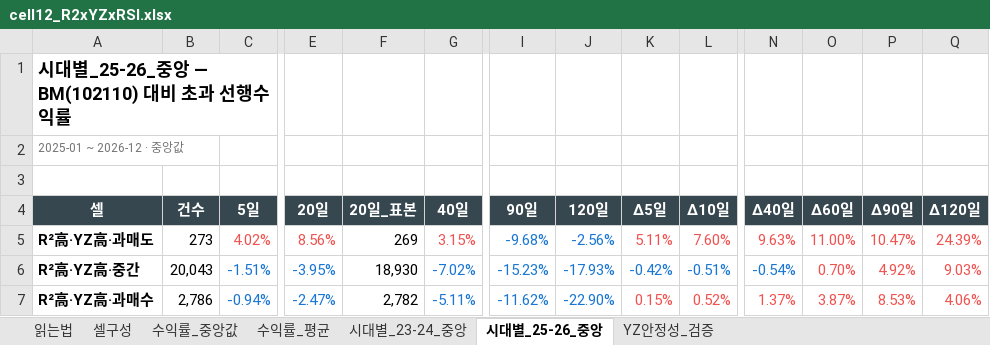
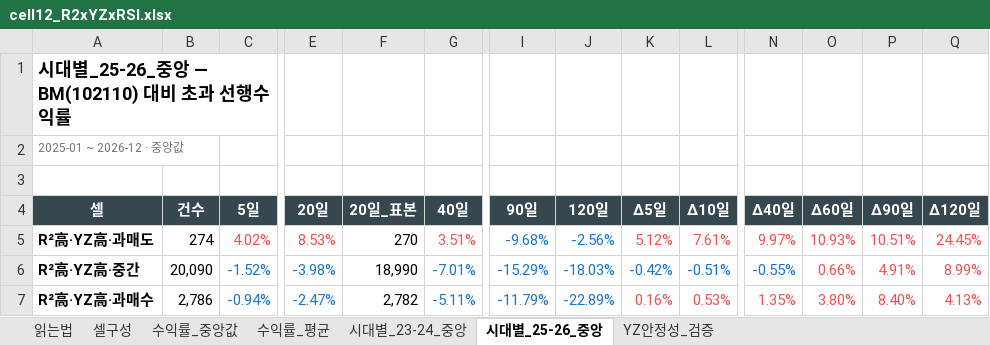
Before and after one commit to kane20c21c/magicformula, an Excel workbook: docs/holdtiming/results/cell12_R2xYZxRSI.xlsx, sheet 시대별_25-26_중앙, drawn as a sheet; only a part is shown, gaps mark what is left out; values as stored, in another font and other column widths than the file's, no borders; the diff covers the shown part only; the diff names each change by its address in the sheet, - before the commit and + after, or states it on an @@ line.

```diff
--- a/docs/holdtiming/results/cell12_R2xYZxRSI.xlsx (sheet 시대별_25-26_중앙)
+++ b/docs/holdtiming/results/cell12_R2xYZxRSI.xlsx (sheet 시대별_25-26_중앙)
-B5 (건수): 273
+B5 (건수): 274
-E5 (20일): 8.56%
+E5 (20일): 8.53%
-F5 (20일_표본): 269
+F5 (20일_표본): 270
-G5 (40일): 3.15%
+G5 (40일): 3.51%
-K5 (Δ5일): 5.11%
+K5 (Δ5일): 5.12%
-L5 (Δ10일): 7.60%
+L5 (Δ10일): 7.61%
-N5 (Δ40일): 9.63%
+N5 (Δ40일): 9.97%
-O5 (Δ60일): 11.00%
+O5 (Δ60일): 10.93%
-P5 (Δ90일): 10.47%
+P5 (Δ90일): 10.51%
-Q5 (Δ120일): 24.39%
+Q5 (Δ120일): 24.45%
-B6 (건수): 20,043
+B6 (건수): 20,090
-C6 (5일): -1.51%
+C6 (5일): -1.52%
-E6 (20일): -3.95%
+E6 (20일): -3.98%
-F6 (20일_표본): 18,930
+F6 (20일_표본): 18,990
-G6 (40일): -7.02%
+G6 (40일): -7.01%
-I6 (90일): -15.23%
+I6 (90일): -15.29%
-J6 (120일): -17.93%
+J6 (120일): -18.03%
-N6 (Δ40일): -0.54%
+N6 (Δ40일): -0.55%
-O6 (Δ60일): 0.70%
+O6 (Δ60일): 0.66%
-P6 (Δ90일): 4.92%
+P6 (Δ90일): 4.91%
-Q6 (Δ120일): 9.03%
+Q6 (Δ120일): 8.99%
-I7 (90일): -11.62%
+I7 (90일): -11.79%
-J7 (120일): -22.90%
+J7 (120일): -22.89%
-K7 (Δ5일): 0.15%
+K7 (Δ5일): 0.16%
-L7 (Δ10일): 0.52%
+L7 (Δ10일): 0.53%
-N7 (Δ40일): 1.37%
+N7 (Δ40일): 1.35%
-O7 (Δ60일): 3.87%
+O7 (Δ60일): 3.80%
-P7 (Δ90일): 8.53%
+P7 (Δ90일): 8.40%
-Q7 (Δ120일): 4.06%
+Q7 (Δ120일): 4.13%
```
Also changed, not shown: 98 edited cells and cell formats elsewhere in this sheet, sheet 수익률_평균, sheet YZ안정성_검증, sheet 수익률_중앙값, sheet 셀구성, sheet 읽는법, 3 other files.
